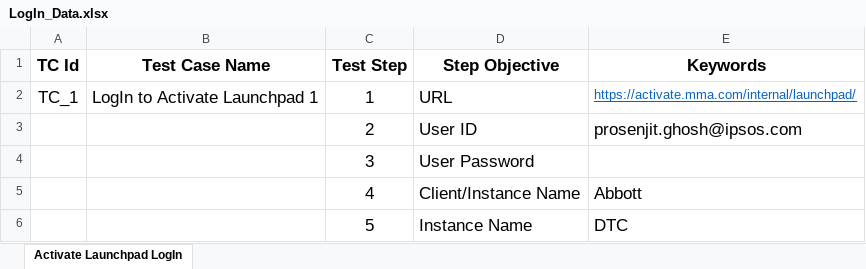
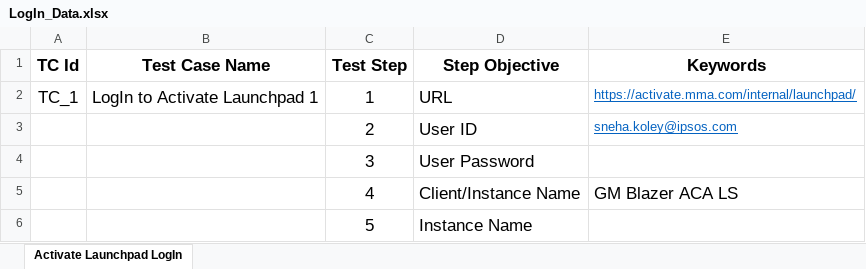
Before and after one commit to SnehaKoley-ipsos/Keyword-driven-ACA, an Excel workbook: Excel_Data/LogIn_Data.xlsx, sheet Activate Launchpad LogIn, drawn as a sheet; values as stored, in another font and other column widths than the file's, no borders; the diff names each change by its address in the sheet, - before the commit and + after, or states it on an @@ line.

```diff
--- a/Excel_Data/LogIn_Data.xlsx (sheet Activate Launchpad LogIn)
+++ b/Excel_Data/LogIn_Data.xlsx (sheet Activate Launchpad LogIn)
-E3 (Keywords): prosenjit.ghosh@ipsos.com
+E3 (Keywords): sneha.koley@ipsos.com
@@ E3 underline: off → on, text colour: black → #0563C1, text size: smaller @@
-E5 (Keywords): Abbott
+E5 (Keywords): GM Blazer ACA LS
-E6 (Keywords): DTC
+E6 (Keywords): (empty)
```
Also changed, not shown: Excel_Data/Instruction_Data.xlsx, 16 other files.
